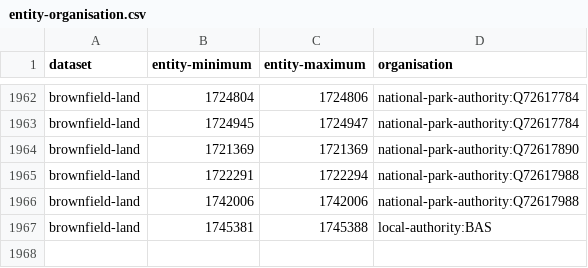
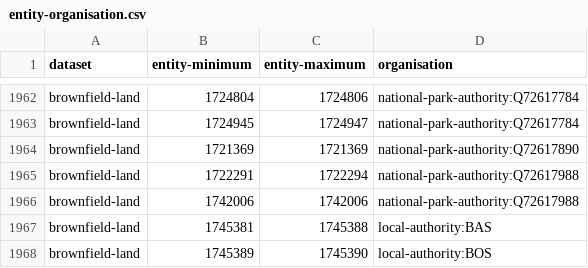
Before and after one commit to digital-land/config, a CSV file: pipeline/brownfield-land/entity-organisation.csv, drawn as a sheet; only a part is shown, gaps mark what is left out; the diff names each change by its address in the sheet, - before the commit and + after, or states it on an @@ line.

```diff
--- a/pipeline/brownfield-land/entity-organisation.csv
+++ b/pipeline/brownfield-land/entity-organisation.csv
+row 1968: brownfield-land | 1745389 | 1745390 | local-authority:BOS
```
Also changed, not shown: collection/brownfield-land/endpoint.csv, collection/brownfield-land/source.csv, 1 other file.
